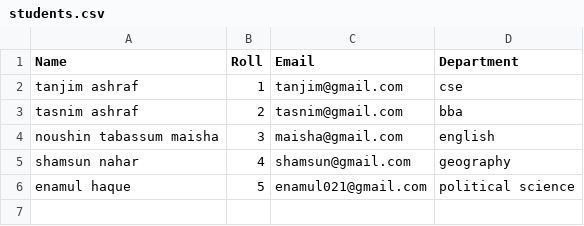
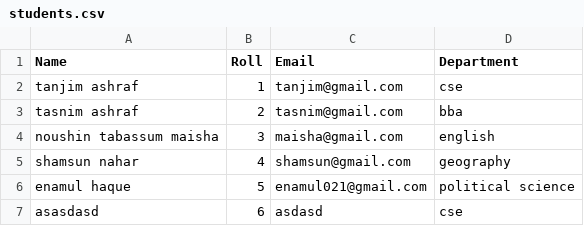
Before and after one commit to Kh-Tanjim-Ashraf/Student-Record-Management-System-CLI, a CSV file: students.csv, drawn as a sheet; the diff names each change by its address in the sheet, - before the commit and + after, or states it on an @@ line.

```diff
--- a/students.csv
+++ b/students.csv
+row 7: asasdasd | 6 | asdasd | cse
```
Also changed, not shown: 3 other files.
